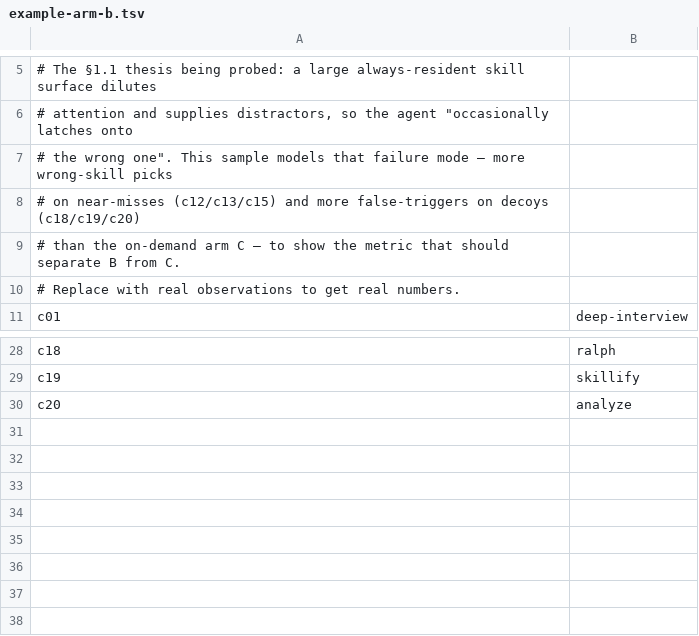
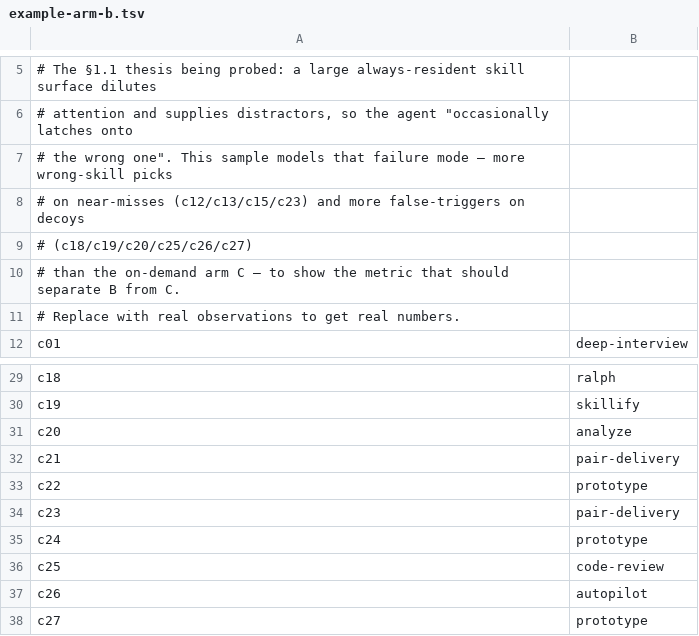
Before and after one commit to sean2077/oh-my-agents, a TSV file: eval/results/example-arm-b.tsv, drawn as a sheet; only a part is shown, gaps mark what is left out.

```diff
--- a/eval/results/example-arm-b.tsv
+++ b/eval/results/example-arm-b.tsv
@@ -7,3 +7,4 @@
 # the wrong one". This sample models that failure mode — more wrong-skill picks
-# on near-misses (c12/c13/c15) and more false-triggers on decoys (c18/c19/c20)
+# on near-misses (c12/c13/c15/c23) and more false-triggers on decoys
+# (c18/c19/c20/c25/c26/c27)
 # than the on-demand arm C — to show the metric that should separate B from C.
@@ -30 +31,8 @@ c19	skillify
 c20	analyze
+c21	pair-delivery
+c22	prototype
+c23	pair-delivery
+c24	prototype
+c25	code-review
+c26	autopilot
+c27	prototype
```
Also changed, not shown: eval/results/example-arm-a.tsv, eval/results/example-arm-c.tsv, 44 other files.
